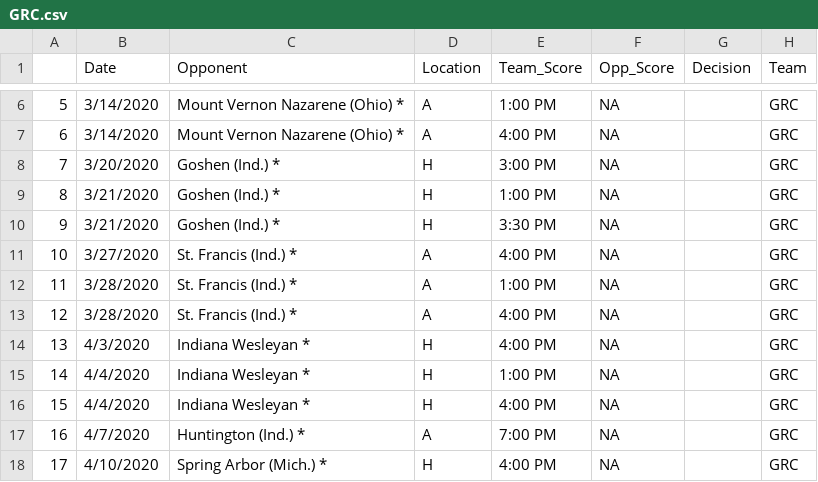
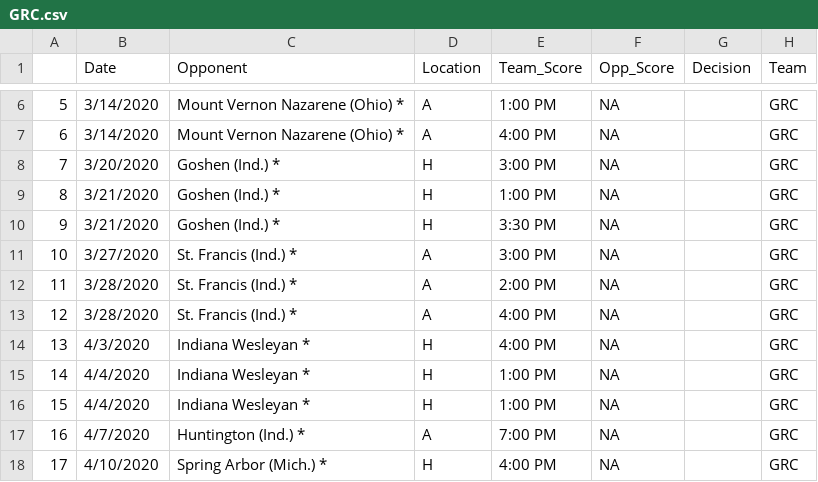
Before and after one commit to MathAtGrace/CrossRoads-Baseball, a CSV file: Data/Schedules/2020/GRC.csv, drawn as a sheet; only a part is shown, gaps mark what is left out.

```diff
--- a/Data/Schedules/2020/GRC.csv
+++ b/Data/Schedules/2020/GRC.csv
@@ -10,4 +10,4 @@
 "9","3/21/2020","Goshen (Ind.) *","H","3:30 PM",NA,"","GRC"
-"10","3/27/2020","St. Francis (Ind.) *","A","4:00 PM",NA,"","GRC"
-"11","3/28/2020","St. Francis (Ind.) *","A","1:00 PM",NA,"","GRC"
+"10","3/27/2020","St. Francis (Ind.) *","A","3:00 PM",NA,"","GRC"
+"11","3/28/2020","St. Francis (Ind.) *","A","2:00 PM",NA,"","GRC"
 "12","3/28/2020","St. Francis (Ind.) *","A","4:00 PM",NA,"","GRC"
@@ -15,3 +15,3 @@
 "14","4/4/2020","Indiana Wesleyan *","H","1:00 PM",NA,"","GRC"
-"15","4/4/2020","Indiana Wesleyan *","H","4:00 PM",NA,"","GRC"
+"15","4/4/2020","Indiana Wesleyan *","H","1:00 PM",NA,"","GRC"
 "16","4/7/2020","Huntington (Ind.) *","A","7:00 PM",NA,"","GRC"
```
Also changed, not shown: Data/Schedules/2020/BC.csv, Data/Schedules/2020/HU.csv, 4 other files.
